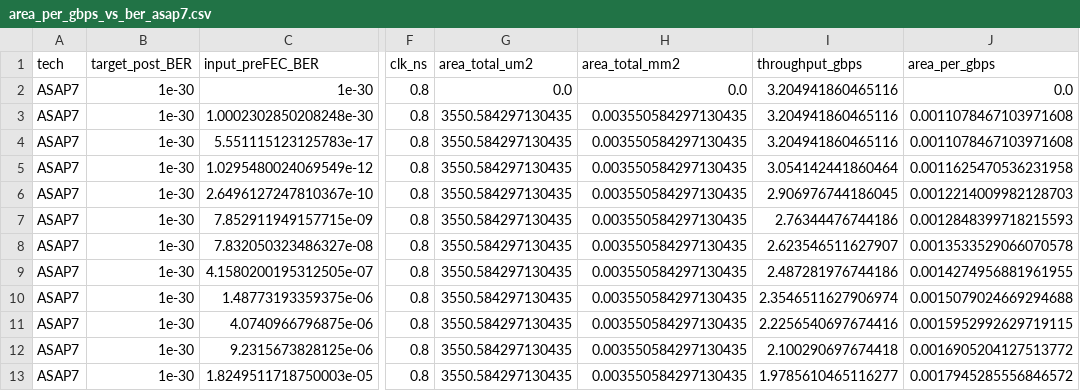
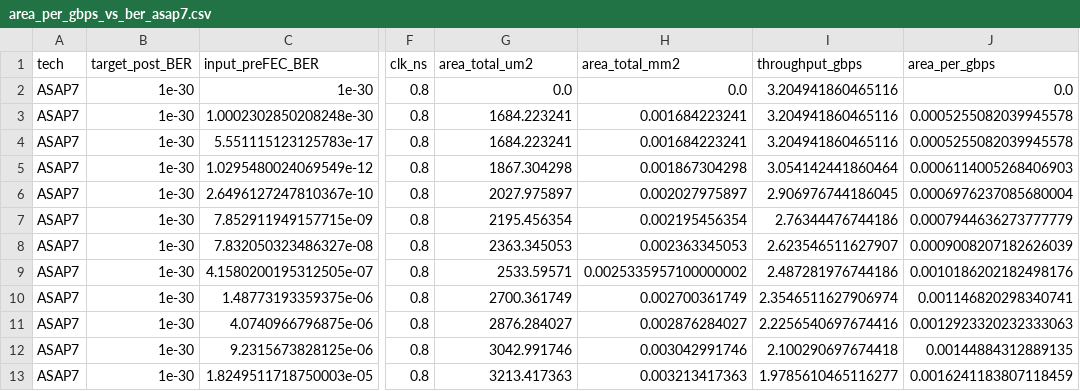
Before and after one commit to nanocad-lab/rs_codec, a CSV file: plots/area_per_gbps_vs_ber_asap7.csv, drawn as a sheet; only a part is shown, gaps mark what is left out; the diff covers the shown part only; the diff names each change by its address in the sheet, - before the commit and + after, or states it on an @@ line.

```diff
--- a/plots/area_per_gbps_vs_ber_asap7.csv
+++ b/plots/area_per_gbps_vs_ber_asap7.csv
-G3:G4 (area_total_um2): 3550.584297130435
+G3:G4 (area_total_um2): 1684.223241
-H3:H4 (area_total_mm2): 0.003550584297130435
+H3:H4 (area_total_mm2): 0.001684223241
-J3:J4 (area_per_gbps): 0.0011078467103971608
+J3:J4 (area_per_gbps): 0.0005255082039945578
-G5 (area_total_um2): 3550.584297130435
+G5 (area_total_um2): 1867.304298
-H5 (area_total_mm2): 0.003550584297130435
+H5 (area_total_mm2): 0.001867304298
-J5 (area_per_gbps): 0.0011625470536231958
+J5 (area_per_gbps): 0.0006114005268406903
-G6 (area_total_um2): 3550.584297130435
+G6 (area_total_um2): 2027.975897
-H6 (area_total_mm2): 0.003550584297130435
+H6 (area_total_mm2): 0.002027975897
-J6 (area_per_gbps): 0.0012214009982128703
+J6 (area_per_gbps): 0.0006976237085680004
-G7 (area_total_um2): 3550.584297130435
+G7 (area_total_um2): 2195.456354
-H7 (area_total_mm2): 0.003550584297130435
+H7 (area_total_mm2): 0.002195456354
-J7 (area_per_gbps): 0.0012848399718215593
+J7 (area_per_gbps): 0.0007944636273777779
-G8 (area_total_um2): 3550.584297130435
+G8 (area_total_um2): 2363.345053
-H8 (area_total_mm2): 0.003550584297130435
+H8 (area_total_mm2): 0.002363345053
-J8 (area_per_gbps): 0.0013533529066070578
+J8 (area_per_gbps): 0.0009008207182626039
-G9 (area_total_um2): 3550.584297130435
+G9 (area_total_um2): 2533.59571
-H9 (area_total_mm2): 0.003550584297130435
+H9 (area_total_mm2): 0.0025335957100000002
-J9 (area_per_gbps): 0.0014274956881961955
+J9 (area_per_gbps): 0.0010186202182498176
-G10 (area_total_um2): 3550.584297130435
+G10 (area_total_um2): 2700.361749
-H10 (area_total_mm2): 0.003550584297130435
+H10 (area_total_mm2): 0.002700361749
-J10 (area_per_gbps): 0.0015079024669294688
+J10 (area_per_gbps): 0.001146820298340741
-G11 (area_total_um2): 3550.584297130435
+G11 (area_total_um2): 2876.284027
-H11 (area_total_mm2): 0.003550584297130435
+H11 (area_total_mm2): 0.002876284027
-J11 (area_per_gbps): 0.0015952992629719115
+J11 (area_per_gbps): 0.0012923320232333063
-G12 (area_total_um2): 3550.584297130435
+G12 (area_total_um2): 3042.991746
-H12 (area_total_mm2): 0.003550584297130435
+H12 (area_total_mm2): 0.003042991746
-J12 (area_per_gbps): 0.0016905204127513772
+J12 (area_per_gbps): 0.00144884312889135
-G13 (area_total_um2): 3550.584297130435
+G13 (area_total_um2): 3213.417363
-H13 (area_total_mm2): 0.003550584297130435
+H13 (area_total_mm2): 0.003213417363
-J13 (area_per_gbps): 0.0017945285556846572
+J13 (area_per_gbps): 0.0016241183807118459
```
Also changed, not shown: 111 edited cells elsewhere in this file, paperdata/nangate45_code_sweep/summary.csv, plots/area_per_gbps_vs_ber.csv, 12 other files.
